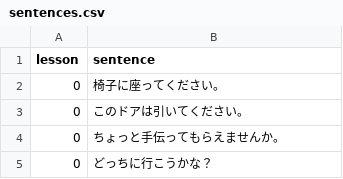
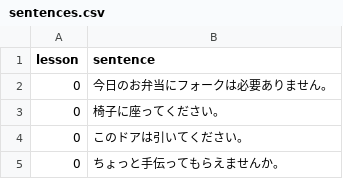
Before and after one commit to hillerliao/img, a CSV file: sentences.csv, drawn as a sheet; only a part is shown; the shorter side is filled out with more unchanged rows; the diff names each change by its address in the sheet, - before the commit and + after, or states it on an @@ line.

Commit message:
Update sentences.csv

```diff
--- a/sentences.csv
+++ b/sentences.csv
+row 2: 0 | 今日のお弁当にフォークは必要ありません。
```
